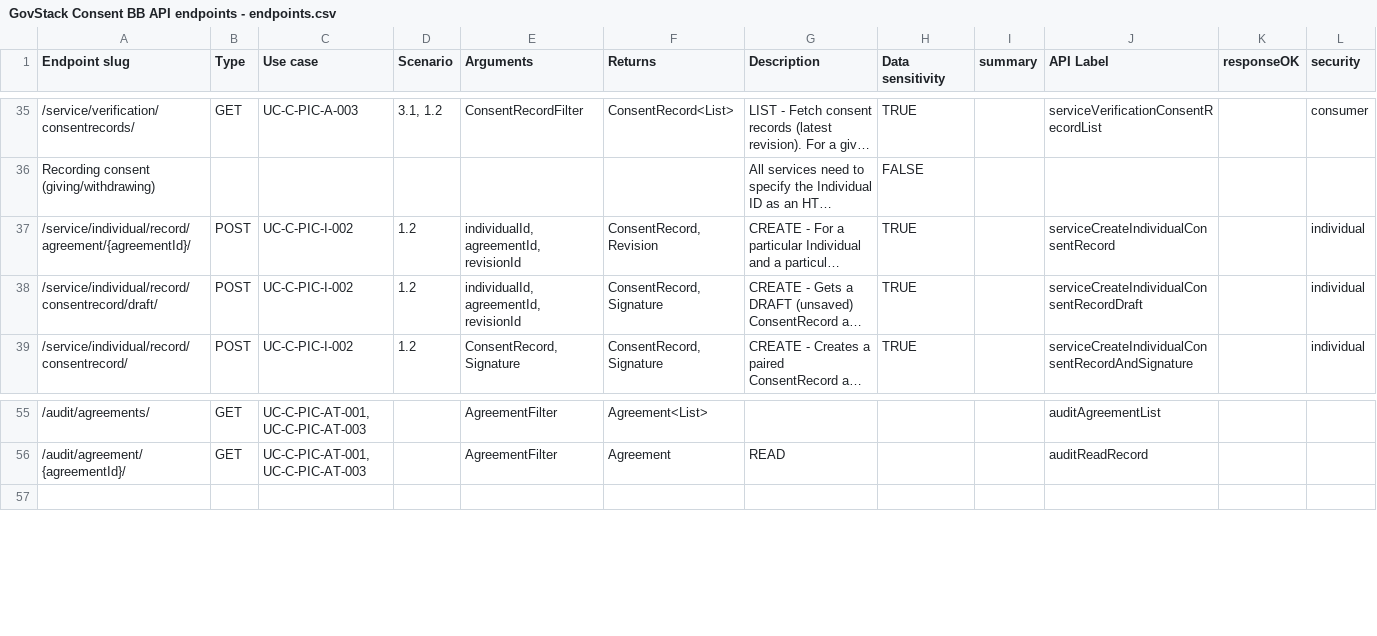
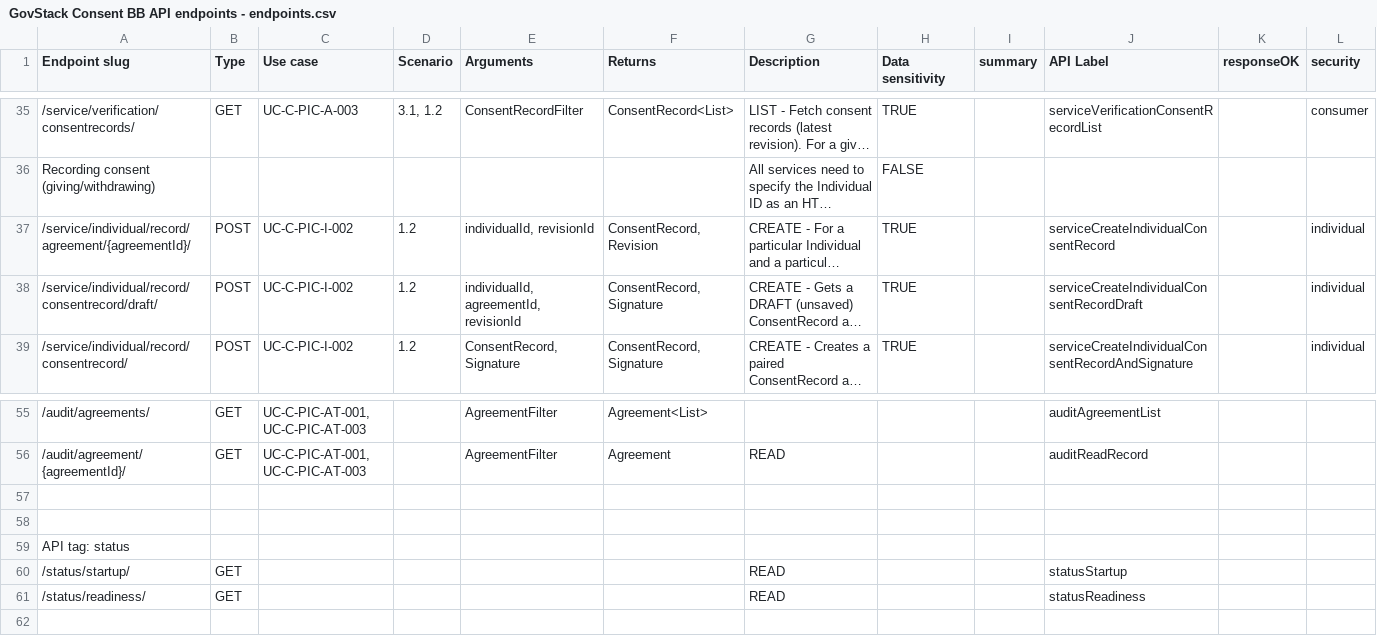
Before and after one commit to GovStackWorkingGroup/bb-consent, a CSV file: api/GovStack Consent BB API endpoints - endpoints.csv, drawn as a sheet; only a part is shown, gaps mark what is left out; long unchanged cells end in …; the diff names each change by its address in the sheet, - before the commit and + after, or states it on an @@ line.

```diff
--- a/api/GovStack Consent BB API endpoints - endpoints.csv
+++ b/api/GovStack Consent BB API endpoints - endpoints.csv
-E37 (Arguments): individualId, agreementId, revisionId
+E37 (Arguments): individualId, revisionId
+row 57: (empty)
+row 58: (empty)
+row 59: API tag: status
+row 60: /status/startup/ | GET |  |  |  |  | READ |  |  | statusStartup
+row 61: /status/readiness/ | GET |  |  |  |  | READ |  |  | statusReadiness
```
Also changed, not shown: api/GovStack Consent BB API endpoints - schema.csv, 7 other files.
